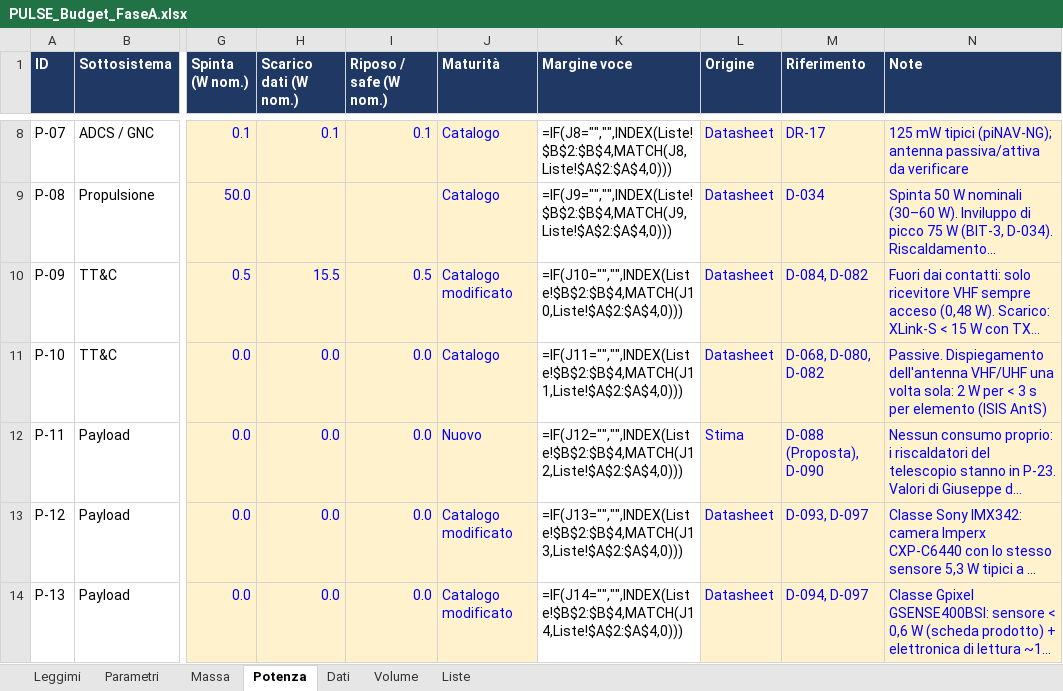
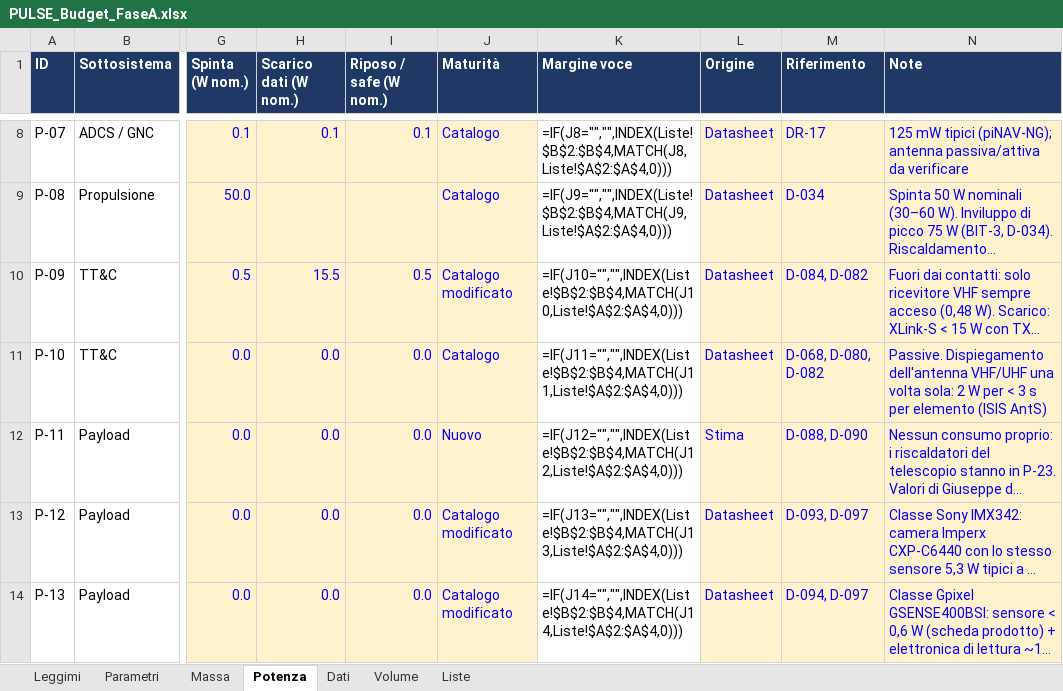
Before and after one commit to GiulianoPennacchioJ/PULSE-16u-cubesat, an Excel workbook: PULSE_Budget_FaseA.xlsx, sheet Potenza, drawn as a sheet; only a part is shown, gaps mark what is left out; long unchanged cells end in …; values as stored, in another font and other column widths than the file's, no borders; formulas without a stored value are shown as written; the diff names each change by its address in the sheet, - before the commit and + after, or states it on an @@ line.

```diff
--- a/PULSE_Budget_FaseA.xlsx (sheet Potenza)
+++ b/PULSE_Budget_FaseA.xlsx (sheet Potenza)
-M12 (Riferimento): D-088 (Proposta), D-090
+M12 (Riferimento): D-088, D-090
```
Also changed, not shown: PULSE_Registro_Decisioni.xlsx.
